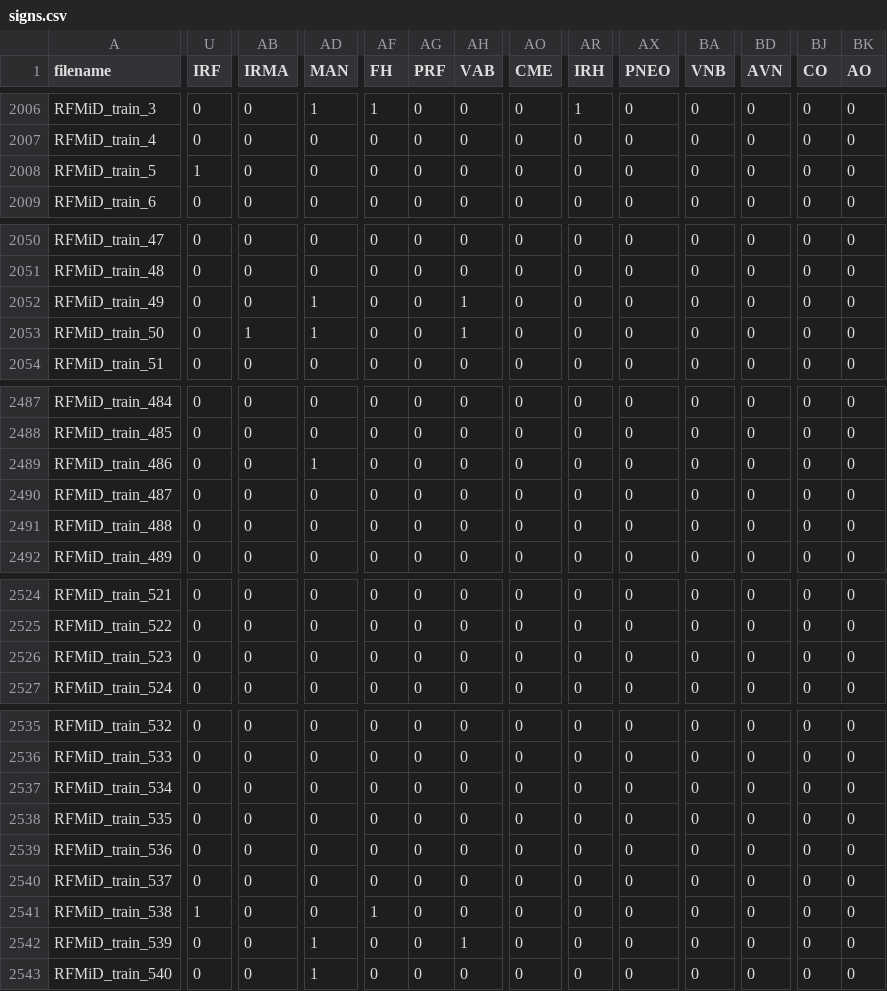
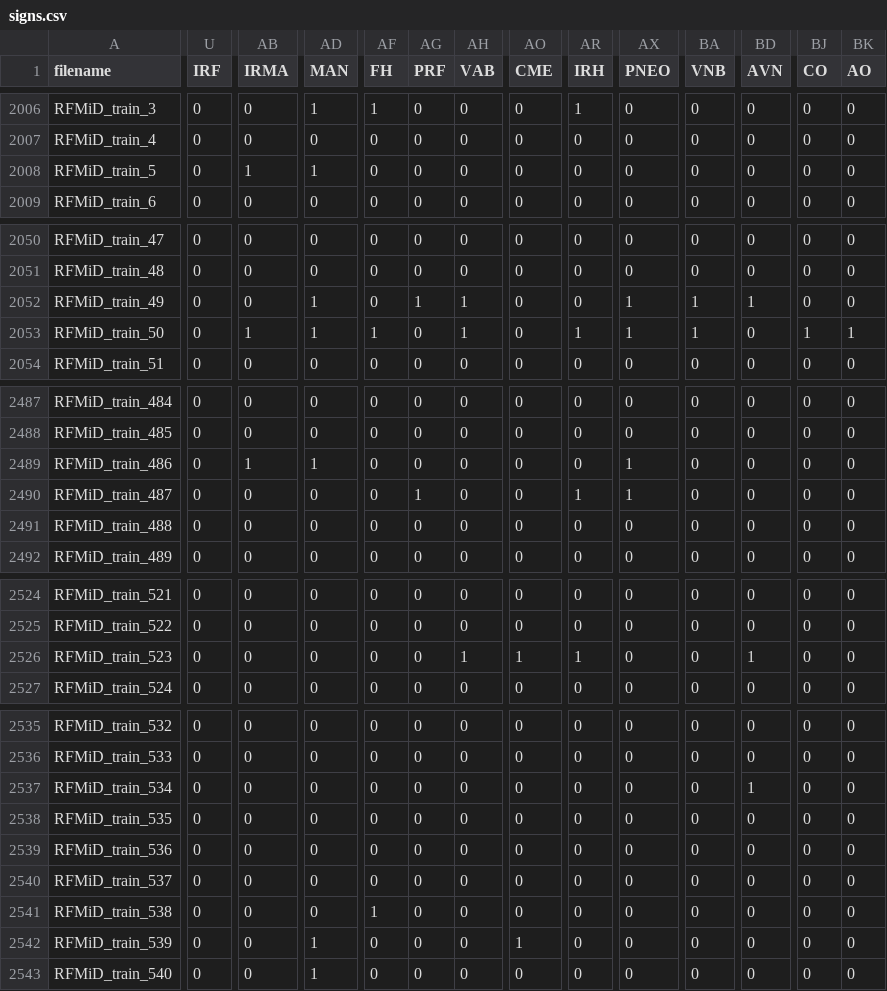
Before and after one commit to TheodoreCouz/DRIP, a CSV file: signs.csv, drawn as a sheet; only a part is shown, gaps mark what is left out; the diff covers the shown part only; the diff names each change by its address in the sheet, - before the commit and + after, or states it on an @@ line.

Commit message:
annotation backup 2026-04-12 06:34 UTC

```diff
--- a/signs.csv
+++ b/signs.csv
-U2008 (IRF): 1
+U2008 (IRF): 0
-AB2008 (IRMA): 0
+AB2008 (IRMA): 1
-AD2008 (MAN): 0
+AD2008 (MAN): 1
-AG2052 (PRF): 0
+AG2052 (PRF): 1
-AX2052:AX2053 (PNEO): 0
+AX2052:AX2053 (PNEO): 1
-BA2052:BA2053 (VNB): 0
+BA2052:BA2053 (VNB): 1
-BD2052 (AVN): 0
+BD2052 (AVN): 1
-AF2053 (FH): 0
+AF2053 (FH): 1
-AR2053 (IRH): 0
+AR2053 (IRH): 1
-BJ2053 (CO): 0
+BJ2053 (CO): 1
-BK2053 (AO): 0
+BK2053 (AO): 1
-AB2489 (IRMA): 0
+AB2489 (IRMA): 1
-AX2489:AX2490 (PNEO): 0
+AX2489:AX2490 (PNEO): 1
-AG2490 (PRF): 0
+AG2490 (PRF): 1
-AR2490 (IRH): 0
+AR2490 (IRH): 1
-AH2526 (VAB): 0
+AH2526 (VAB): 1
-AO2526 (CME): 0
+AO2526 (CME): 1
-AR2526 (IRH): 0
+AR2526 (IRH): 1
-BD2526 (AVN): 0
+BD2526 (AVN): 1
-BD2537 (AVN): 0
+BD2537 (AVN): 1
-U2541 (IRF): 1
+U2541 (IRF): 0
-AH2542 (VAB): 1
+AH2542 (VAB): 0
-AO2542 (CME): 0
+AO2542 (CME): 1
```
Also changed, not shown: 4 edited cells elsewhere in this file.
